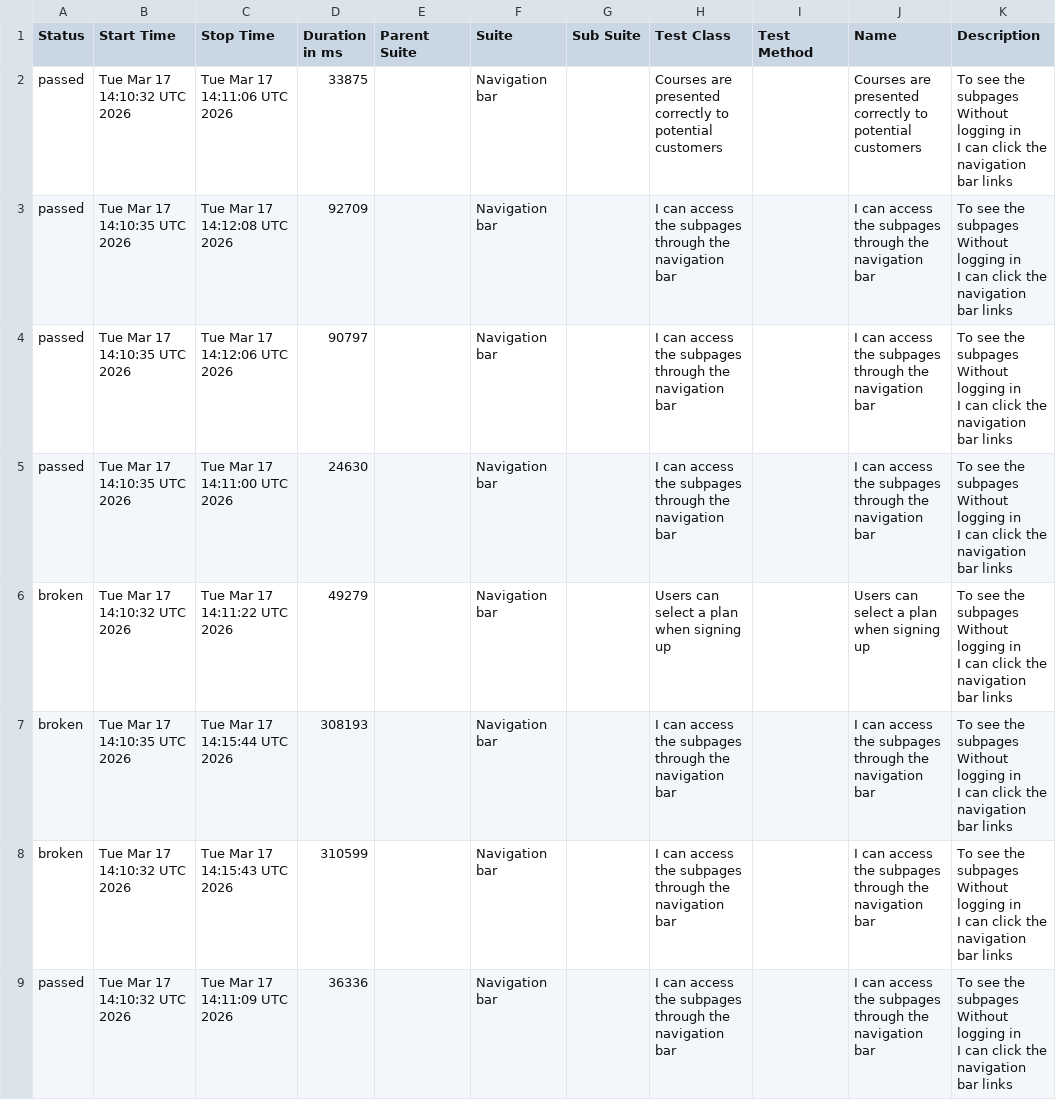
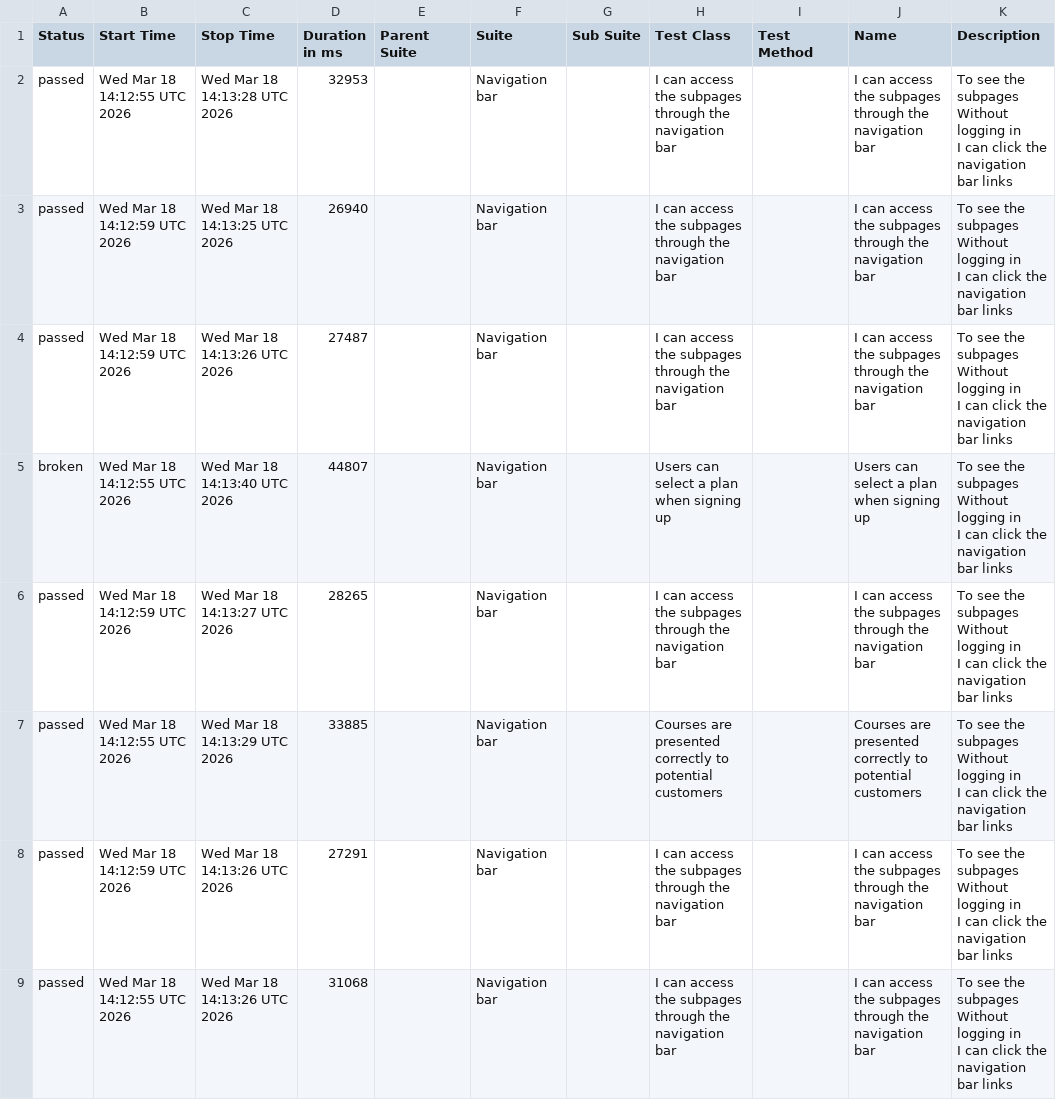
Before and after one commit to ingmarcela27/ci-reporting-building-block, a CSV file: allureReport/data/suites.csv, drawn as a sheet.

```diff
--- a/allureReport/data/suites.csv
+++ b/allureReport/data/suites.csv
@@ -1,25 +1,25 @@
 "Status","Start Time","Stop Time","Duration in ms","Parent Suite","Suite","Sub Suite","Test Class","Test Method","Name","Description"
-"passed","Tue Mar 17 14:10:32 UTC 2026","Tue Mar 17 14:11:06 UTC 2026","33875","","Navigation bar","","Courses are presented correctly to potential customers","","Courses are presented correctly to potential customers","  To see the subpages
-  Without logging in
-  I can click the navigation bar links"
-"passed","Tue Mar 17 14:10:35 UTC 2026","Tue Mar 17 14:12:08 UTC 2026","92709","","Navigation bar","","I can access the subpages through the navigation bar","","I can access the subpages through the navigation bar","  To see the subpages
-  Without logging in
-  I can click the navigation bar links"
-"passed","Tue Mar 17 14:10:35 UTC 2026","Tue Mar 17 14:12:06 UTC 2026","90797","","Navigation bar","","I can access the subpages through the navigation bar","","I can access the subpages through the navigation bar","  To see the subpages
-  Without logging in
-  I can click the navigation bar links"
-"passed","Tue Mar 17 14:10:35 UTC 2026","Tue Mar 17 14:11:00 UTC 2026","24630","","Navigation bar","","I can access the subpages through the navigation bar","","I can access the subpages through the navigation bar","  To see the subpages
-  Without logging in
-  I can click the navigation bar links"
-"broken","Tue Mar 17 14:10:32 UTC 2026","Tue Mar 17 14:11:22 UTC 2026","49279","","Navigation bar","","Users can select a plan when signing up","","Users can select a plan when signing up","  To see the subpages
-  Without logging in
-  I can click the navigation bar links"
-"broken","Tue Mar 17 14:10:35 UTC 2026","Tue Mar 17 14:15:44 UTC 2026","308193","","Navigation bar","","I can access the subpages through the navigation bar","","I can access the subpages through the navigation bar","  To see the subpages
-  Without logging in
-  I can click the navigation bar links"
-"broken","Tue Mar 17 14:10:32 UTC 2026","Tue Mar 17 14:15:43 UTC 2026","310599","","Navigation bar","","I can access the subpages through the navigation bar","","I can access the subpages through the navigation bar","  To see the subpages
-  Without logging in
-  I can click the navigation bar links"
-"passed","Tue Mar 17 14:10:32 UTC 2026","Tue Mar 17 14:11:09 UTC 2026","36336","","Navigation bar","","I can access the subpages through the navigation bar","","I can access the subpages through the navigation bar","  To see the subpages
-  Without logging in
-  I can click the navigation bar links"
+"passed","Wed Mar 18 14:12:55 UTC 2026","Wed Mar 18 14:13:28 UTC 2026","32953","","Navigation bar","","I can access the subpages through the navigation bar","","I can access the subpages through the navigation bar","  To see the subpages
+  Without logging in
+  I can click the navigation bar links"
+"passed","Wed Mar 18 14:12:59 UTC 2026","Wed Mar 18 14:13:25 UTC 2026","26940","","Navigation bar","","I can access the subpages through the navigation bar","","I can access the subpages through the navigation bar","  To see the subpages
+  Without logging in
+  I can click the navigation bar links"
+"passed","Wed Mar 18 14:12:59 UTC 2026","Wed Mar 18 14:13:26 UTC 2026","27487","","Navigation bar","","I can access the subpages through the navigation bar","","I can access the subpages through the navigation bar","  To see the subpages
+  Without logging in
+  I can click the navigation bar links"
+"broken","Wed Mar 18 14:12:55 UTC 2026","Wed Mar 18 14:13:40 UTC 2026","44807","","Navigation bar","","Users can select a plan when signing up","","Users can select a plan when signing up","  To see the subpages
+  Without logging in
+  I can click the navigation bar links"
+"passed","Wed Mar 18 14:12:59 UTC 2026","Wed Mar 18 14:13:27 UTC 2026","28265","","Navigation bar","","I can access the subpages through the navigation bar","","I can access the subpages through the navigation bar","  To see the subpages
+  Without logging in
+  I can click the navigation bar links"
+"passed","Wed Mar 18 14:12:55 UTC 2026","Wed Mar 18 14:13:29 UTC 2026","33885","","Navigation bar","","Courses are presented correctly to potential customers","","Courses are presented correctly to potential customers","  To see the subpages
+  Without logging in
+  I can click the navigation bar links"
+"passed","Wed Mar 18 14:12:59 UTC 2026","Wed Mar 18 14:13:26 UTC 2026","27291","","Navigation bar","","I can access the subpages through the navigation bar","","I can access the subpages through the navigation bar","  To see the subpages
+  Without logging in
+  I can click the navigation bar links"
+"passed","Wed Mar 18 14:12:55 UTC 2026","Wed Mar 18 14:13:26 UTC 2026","31068","","Navigation bar","","I can access the subpages through the navigation bar","","I can access the subpages through the navigation bar","  To see the subpages
+  Without logging in
+  I can click the navigation bar links"
```
Also changed, not shown: allureReport/data/behaviors.csv, 46 other files.
